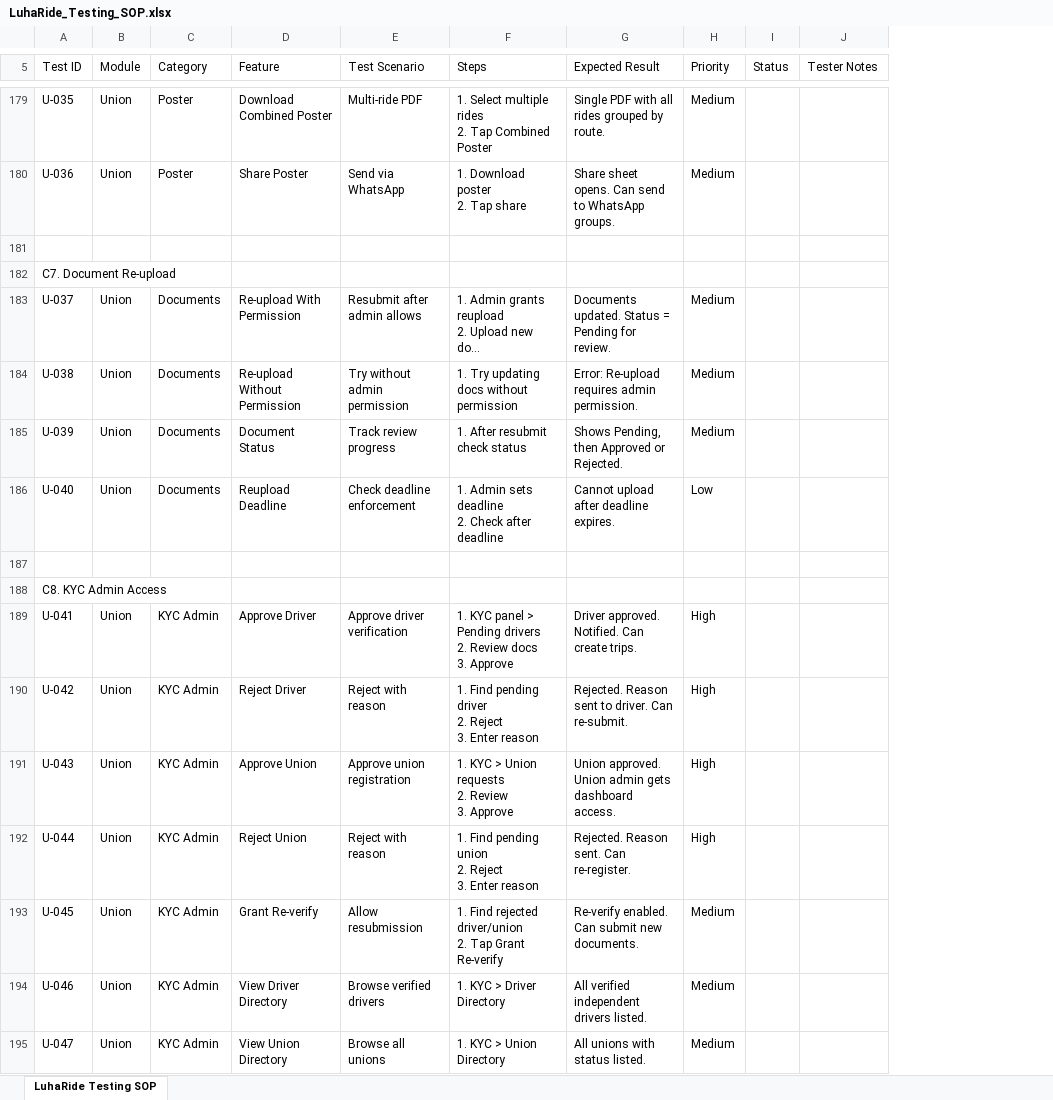
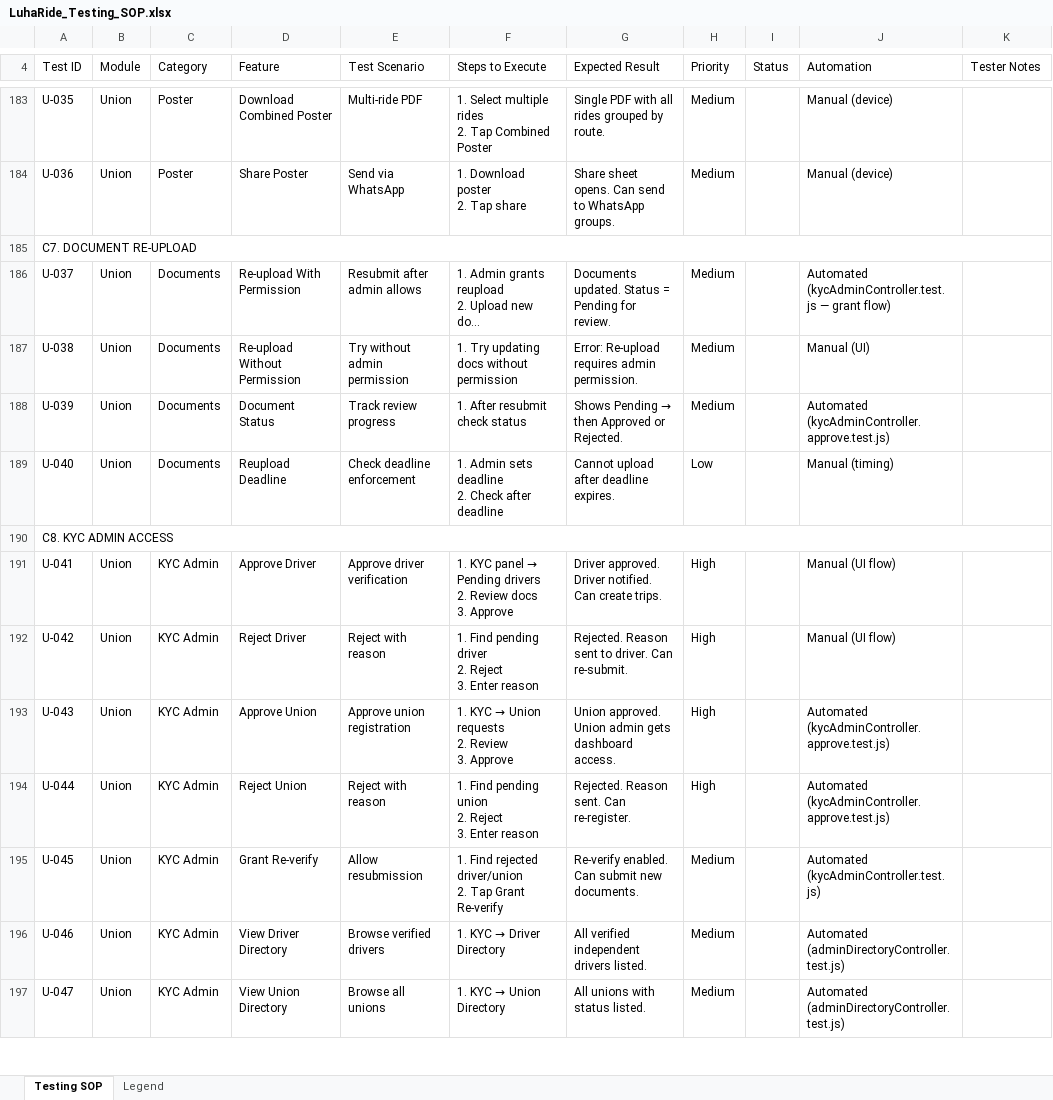
Before and after one commit to techmcu/luharide-app, an Excel workbook: LuhaRide_Testing_SOP.xlsx, sheet Testing SOP, drawn as a sheet; only a part is shown, gaps mark what is left out; long unchanged cells end in …; values as stored, in another font and other column widths than the file's, no cell formats; removed rows and columns are numbered as before the commit, all else as after; ↵ is a line break in a cell; the diff covers the shown part only; the diff names each change by its address in the sheet, - before the commit and + after, or states it on an @@ line.

```diff
--- a/LuhaRide_Testing_SOP.xlsx (sheet Testing SOP)
+++ b/LuhaRide_Testing_SOP.xlsx (sheet Testing SOP)
-sheet tab: LuhaRide Testing SOP
+sheet tab: Testing SOP
+sheet tab: Legend
+column J (Automation), rows 183-197: Manual (device) | Manual (device) |  | Automated (kycAdminController.test.js — grant flow) | Manual (UI) | Automated (kycAdminController.approve.test.js) | Manual (timing) |  | Manual (UI flow) | Manual (UI flow) | Automated (kycAdminController.approve.test.js) | Automated (kycAdminController.approve.test.js) | Automated (kycAdminController.test.js) | Automated (adminDirectoryController.test.js) | Automated (adminDirectoryController.test.js)
-F4: Steps
+F4: Steps to Execute
-row 181: (empty)
-A185 (Test ID): C7. Document Re-upload
+A185 (Test ID): C7. DOCUMENT RE-UPLOAD
+A185:K185 merged
@@ G188 (Expected Result): Shows Pending, then Approved or Rejected. → Shows Pending → then Approved or Rejected. @@
-row 187: (empty)
-A190 (Test ID): C8. KYC Admin Access
+A190 (Test ID): C8. KYC ADMIN ACCESS
+A190:K190 merged
@@ F191 (Steps to Execute): …KYC panel > Pending drivers… → …KYC panel → Pending drivers… @@
-G191 (Expected Result): Driver approved. Notified. Can create…
+G191 (Expected Result): Driver approved. Driver notified. Can create…
@@ F193 (Steps to Execute): 1. KYC > Union requests ↵ 2. Review ↵ 3. Approve → 1. KYC → Union requests ↵ 2. Review ↵ 3. Approve @@
@@ F196 (Steps to Execute): 1. KYC > Driver Directory → 1. KYC → Driver Directory @@
@@ F197 (Steps to Execute): 1. KYC > Union Directory → 1. KYC → Union Directory @@
```
Also changed, not shown: 111 added rows, 57 removed rows, 382 edited cells and merged cells elsewhere in this sheet, cell formats, 13 other files.
